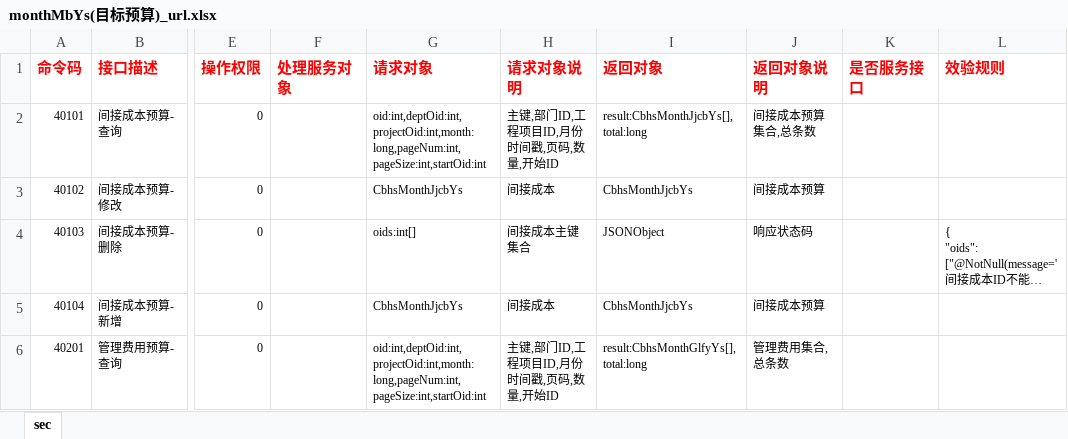
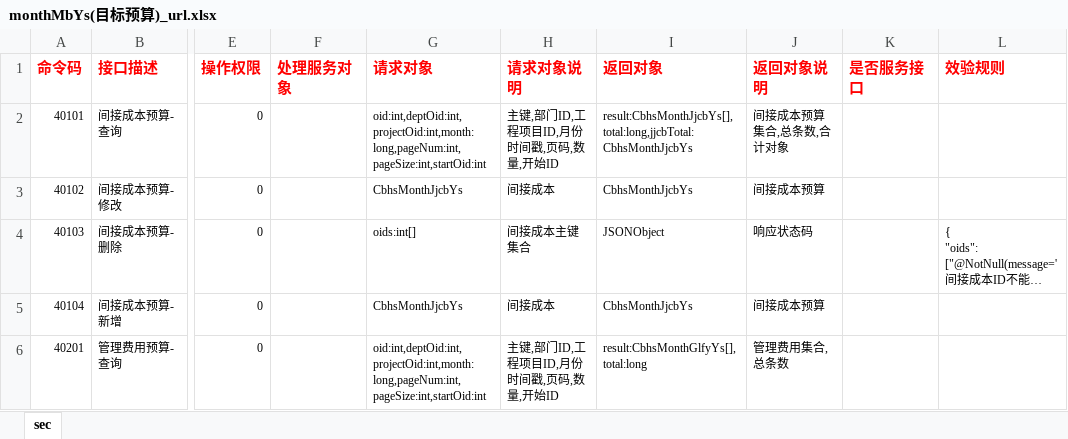
Before and after one commit to zaizhuzhu123/cbhs, an Excel workbook: server/excel/url/monthMbYs(目标预算)_url.xlsx, sheet sec, drawn as a sheet; only a part is shown, gaps mark what is left out; long unchanged cells end in …; values as stored, in another font and other column widths than the file's, no borders; the diff names each change by its address in the sheet, - before the commit and + after, or states it on an @@ line.

```diff
--- a/server/excel/url/monthMbYs(目标预算)_url.xlsx (sheet sec)
+++ b/server/excel/url/monthMbYs(目标预算)_url.xlsx (sheet sec)
-I2 (返回对象): result:CbhsMonthJjcbYs[],total:long
+I2 (返回对象): result:CbhsMonthJjcbYs[],total:long,jjcbTotal:CbhsMonthJjcbYs
-J2 (返回对象说明): 间接成本预算集合,总条数
+J2 (返回对象说明): 间接成本预算集合,总条数,合计对象
```
Also changed, not shown: server/excel/url/daysCb(每日成本)_url.xlsx, 10 other files.
